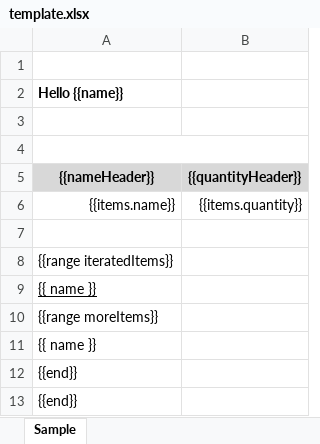
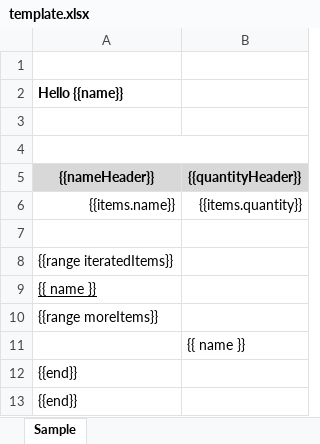
Before and after one commit to pranay1208/go-xlsx-templater, an Excel workbook: demo/template.xlsx, sheet Sample, drawn as a sheet; values as stored, in another font and other column widths than the file's, no borders; charts and pictures not drawn; removed rows and columns are numbered as before the commit, all else as after; the diff names each change by its address in the sheet, - before the commit and + after, or states it on an @@ line.

```diff
--- a/demo/template.xlsx (sheet Sample)
+++ b/demo/template.xlsx (sheet Sample)
-row 11: {{ name }}
+row 11:  | {{ name }}
```
Also changed, not shown: demo/report.xlsx.
